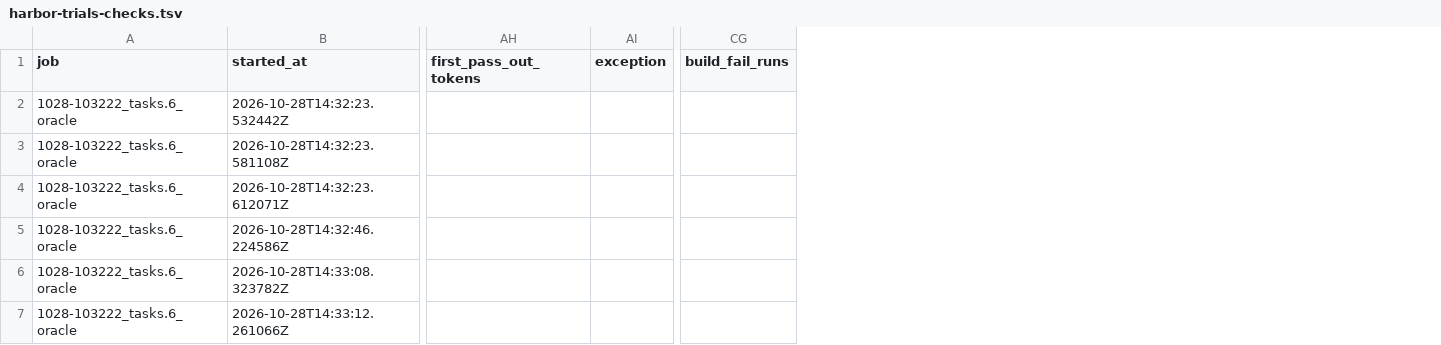
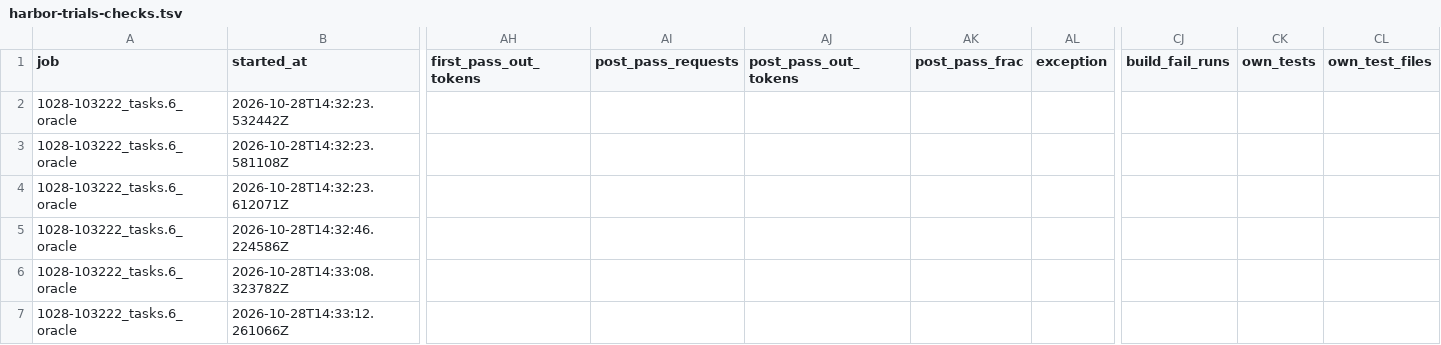
Before and after one commit to zacaj/llm-eval-results, a TSV file: harbor-trials-checks.tsv, drawn as a sheet; only a part is shown, gaps mark what is left out; the diff covers the shown part only; the diff names each change by its address in the sheet, - before the commit and + after, or states it on an @@ line.

Commit message:
comp column cleanup

```diff
--- a/harbor-trials-checks.tsv
+++ b/harbor-trials-checks.tsv
+column AI (post_pass_requests), empty
+column AJ (post_pass_out_tokens), empty
+column AK (post_pass_frac), empty
+column CK (own_tests), empty
+column CL (own_test_files), empty
```
Also changed, not shown: 6 added rows elsewhere in this file, 6 other files.
